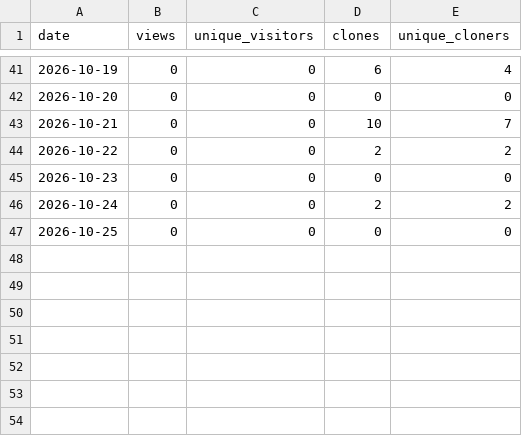
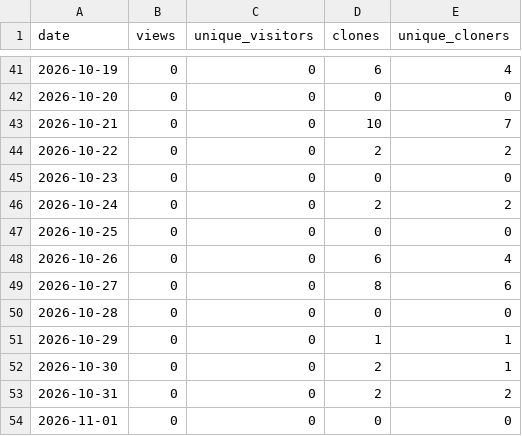
Before and after one commit to valluvanrangasamy/aa-editorial-decisions-pipeline, a CSV file: traffic/traffic_log.csv, drawn as a sheet; only a part is shown, gaps mark what is left out; the diff names each change by its address in the sheet, - before the commit and + after, or states it on an @@ line.

```diff
--- a/traffic/traffic_log.csv
+++ b/traffic/traffic_log.csv
+row 48: 2026-10-26 | 0 | 0 | 6 | 4
+row 49: 2026-10-27 | 0 | 0 | 8 | 6
+row 50: 2026-10-28 | 0 | 0 | 0 | 0
+row 51: 2026-10-29 | 0 | 0 | 1 | 1
+row 52: 2026-10-30 | 0 | 0 | 2 | 1
+row 53: 2026-10-31 | 0 | 0 | 2 | 2
+row 54: 2026-11-01 | 0 | 0 | 0 | 0
```
